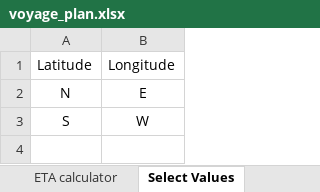
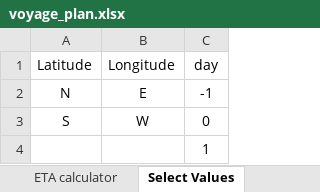
Before and after one commit to aleksandergrm/ocean_navigation, an Excel workbook: matlab/voyage_plan.xlsx, sheet Select Values, drawn as a sheet; values as stored, in another font and other column widths than the file's, no borders; the diff names each change by its address in the sheet, - before the commit and + after, or states it on an @@ line.

```diff
--- a/matlab/voyage_plan.xlsx (sheet Select Values)
+++ b/matlab/voyage_plan.xlsx (sheet Select Values)
+column C (day), rows 2-3: -1 | 0
+row 4:  |  | 1
```
Also changed, not shown: sheet ETA calculator, formulas that keep their value.
